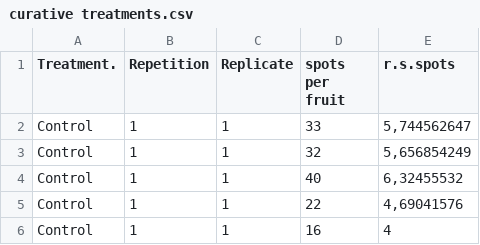
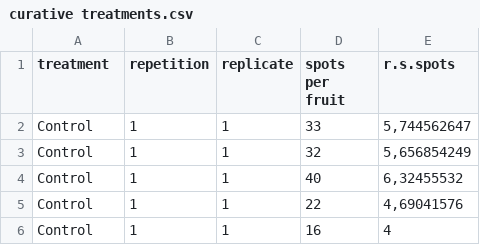
Before and after one commit to alutudela1/Chemical_control_of_brown_spot_of_pear, a CSV file: data/curative treatments.csv, drawn as a sheet; only a part is shown.

```diff
--- a/data/curative treatments.csv
+++ b/data/curative treatments.csv
@@ -1,2 +1,2 @@
-Treatment.;Repetition;Replicate;spots per fruit;r.s.spots
+treatment;repetition;replicate;spots per fruit;r.s.spots
 Control;1;1;33;5,744562647
```
Also changed, not shown: data/Field treatments.csv, 6 other files.
